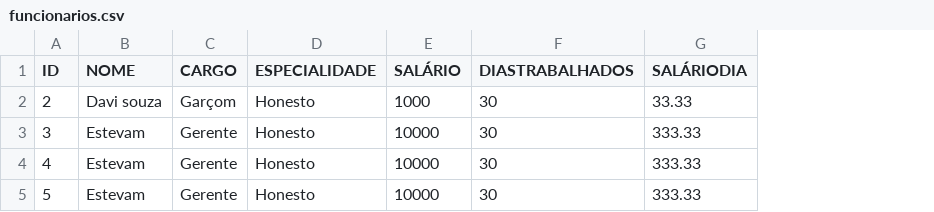
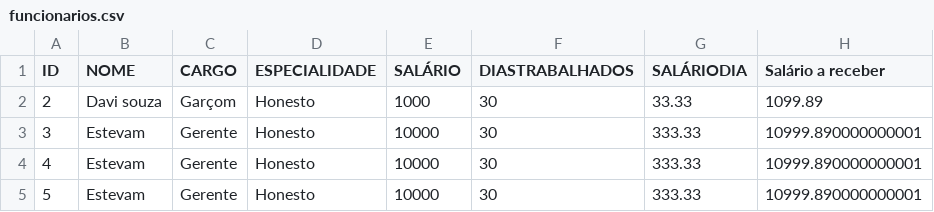
Before and after one commit to big-data-estacio/data, a CSV file: client/src/data/funcionarios.csv, drawn as a sheet; the diff names each change by its address in the sheet, - before the commit and + after, or states it on an @@ line.

```diff
--- a/client/src/data/funcionarios.csv
+++ b/client/src/data/funcionarios.csv
+column H (Salário a receber), rows 2-5: 1099.89 | 10999.890000000001 | 10999.890000000001 | 10999.890000000001
```
Also changed, not shown: 2 other files.
